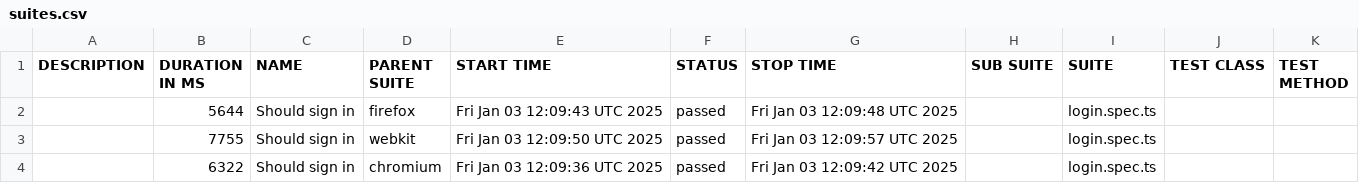
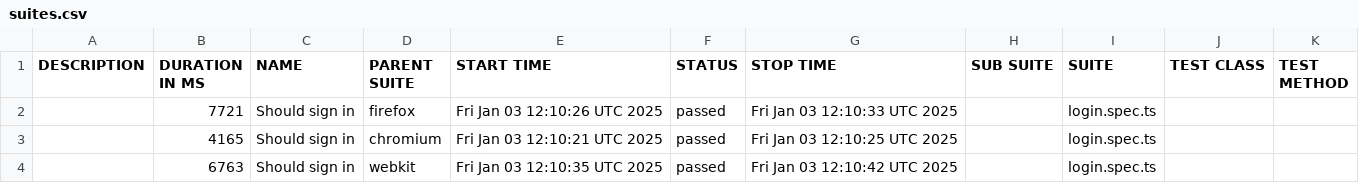
Before and after one commit to arkbuchholz/playwright, a CSV file: allure/data/suites.csv, drawn as a sheet.

```diff
--- a/allure/data/suites.csv
+++ b/allure/data/suites.csv
@@ -1,4 +1,4 @@
 "DESCRIPTION","DURATION IN MS","NAME","PARENT SUITE","START TIME","STATUS","STOP TIME","SUB SUITE","SUITE","TEST CLASS","TEST METHOD"
-"","5644","Should sign in","firefox","Fri Jan 03 12:09:43 UTC 2025","passed","Fri Jan 03 12:09:48 UTC 2025","","login.spec.ts","",""
-"","7755","Should sign in","webkit","Fri Jan 03 12:09:50 UTC 2025","passed","Fri Jan 03 12:09:57 UTC 2025","","login.spec.ts","",""
-"","6322","Should sign in","chromium","Fri Jan 03 12:09:36 UTC 2025","passed","Fri Jan 03 12:09:42 UTC 2025","","login.spec.ts","",""
+"","7721","Should sign in","firefox","Fri Jan 03 12:10:26 UTC 2025","passed","Fri Jan 03 12:10:33 UTC 2025","","login.spec.ts","",""
+"","4165","Should sign in","chromium","Fri Jan 03 12:10:21 UTC 2025","passed","Fri Jan 03 12:10:25 UTC 2025","","login.spec.ts","",""
+"","6763","Should sign in","webkit","Fri Jan 03 12:10:35 UTC 2025","passed","Fri Jan 03 12:10:42 UTC 2025","","login.spec.ts","",""
```
Also changed, not shown: 30 other files.
